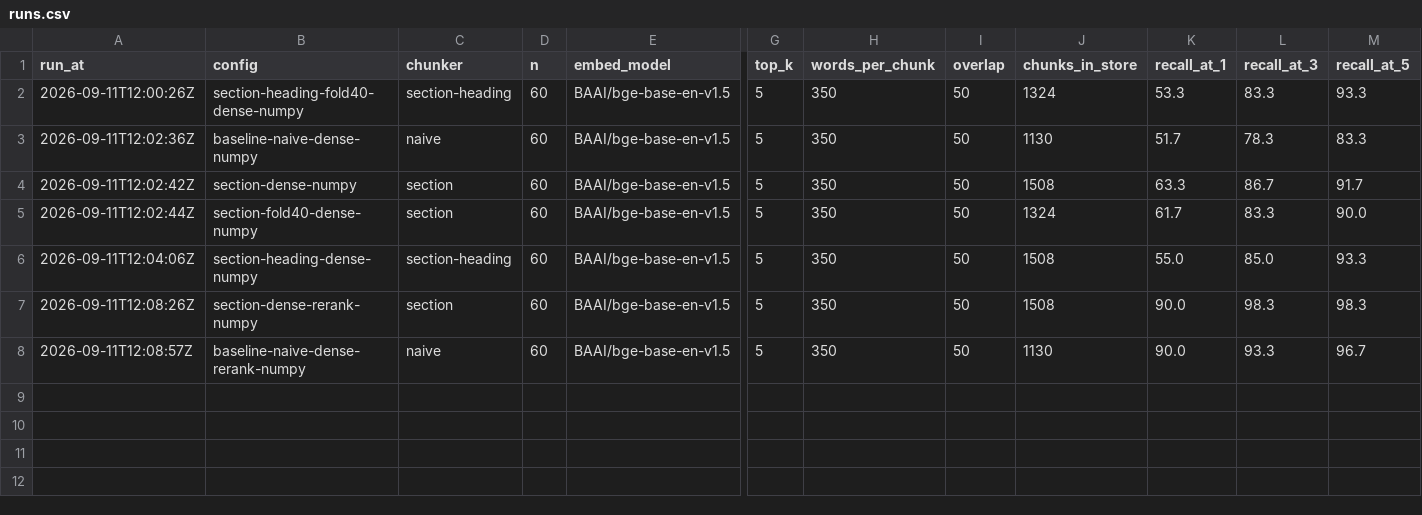
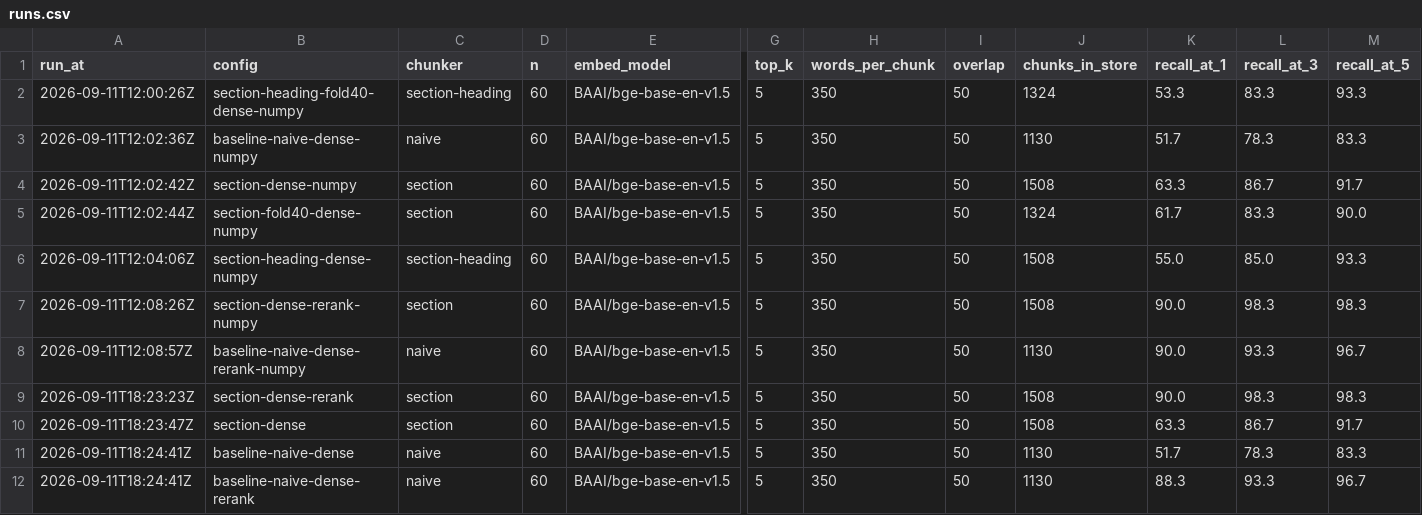
Before and after one commit to Mundzuk-Uldin/IRS-Pub17, a CSV file: results/runs.csv, drawn as a sheet; only a part is shown, gaps mark what is left out; rows hold the shown columns only; the diff names each change by its address in the sheet, - before the commit and + after, or states it on an @@ line.

```diff
--- a/results/runs.csv
+++ b/results/runs.csv
+row 9: 2026-09-11T18:23:23Z | section-dense-rerank | section | 60 | BAAI/bge-base-en-v1.5 | 5 | 350 | 50 | 1508 | 90.0 | 98.3 | 98.3
+row 10: 2026-09-11T18:23:47Z | section-dense | section | 60 | BAAI/bge-base-en-v1.5 | 5 | 350 | 50 | 1508 | 63.3 | 86.7 | 91.7
+row 11: 2026-09-11T18:24:41Z | baseline-naive-dense | naive | 60 | BAAI/bge-base-en-v1.5 | 5 | 350 | 50 | 1130 | 51.7 | 78.3 | 83.3
+row 12: 2026-09-11T18:24:41Z | baseline-naive-dense-rerank | naive | 60 | BAAI/bge-base-en-v1.5 | 5 | 350 | 50 | 1130 | 88.3 | 93.3 | 96.7
```
Also changed, not shown: 4 other files.
